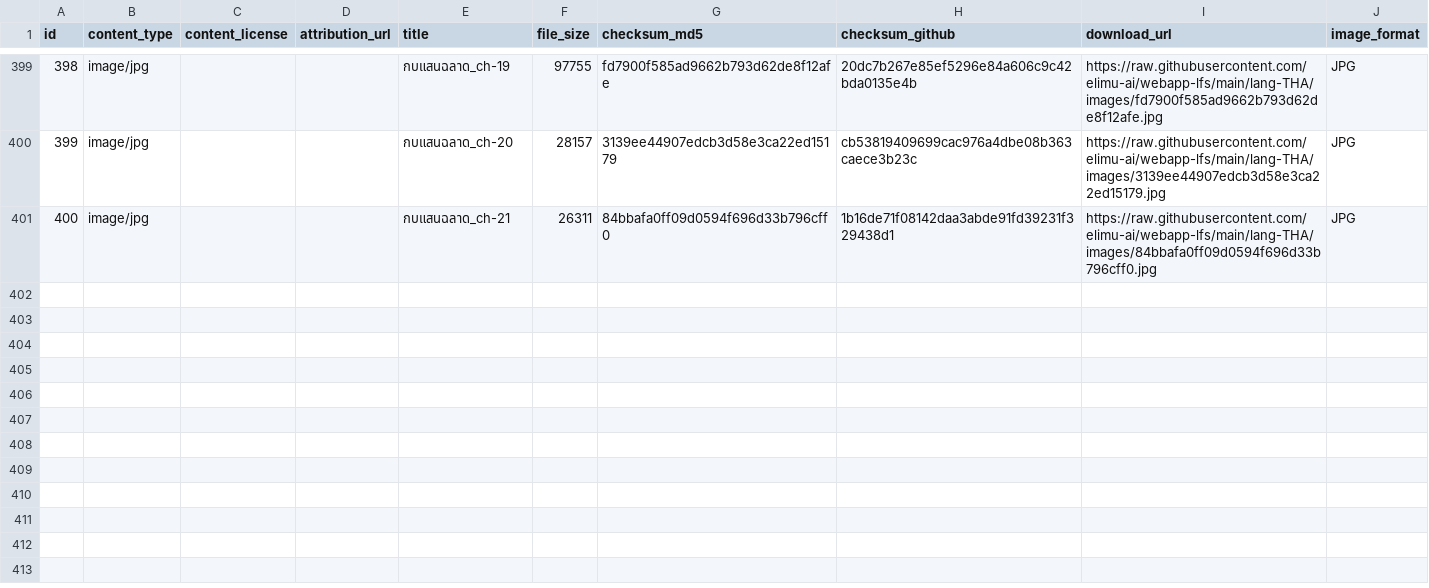
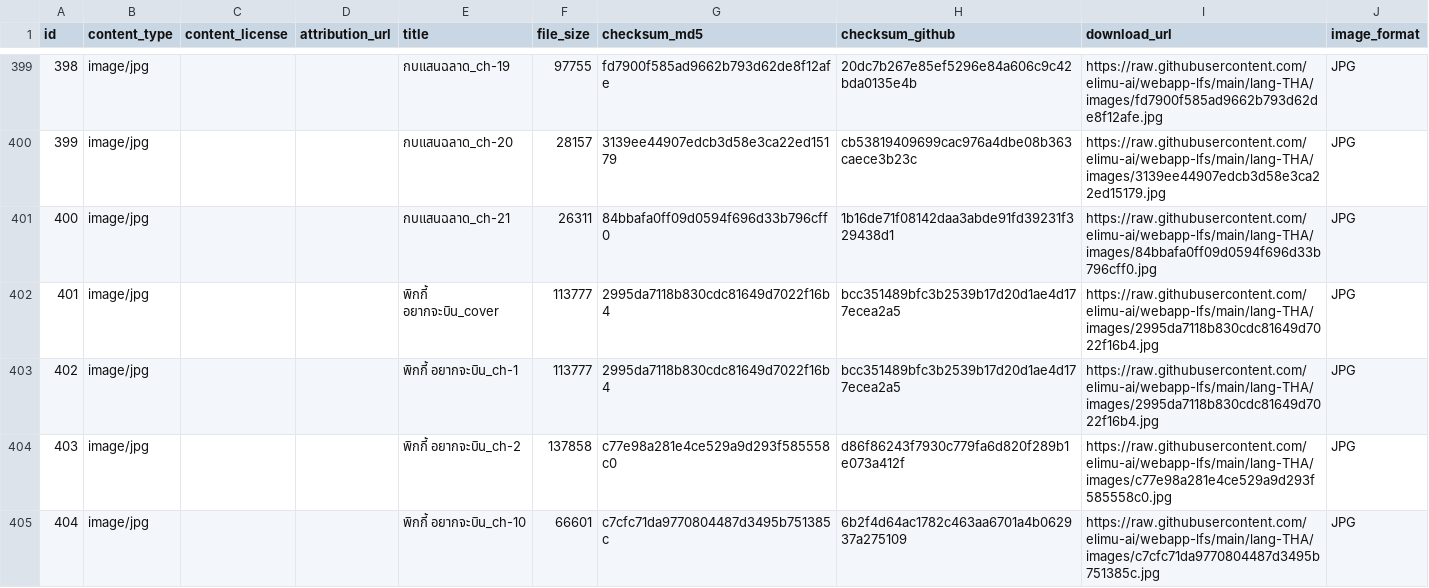
Before and after one commit to elimu-ai/webapp-lfs, a CSV file: lang-THA/images.csv, drawn as a sheet; only a part is shown, gaps mark what is left out; the diff names each change by its address in the sheet, - before the commit and + after, or states it on an @@ line.

```diff
--- a/lang-THA/images.csv
+++ b/lang-THA/images.csv
+row 402: 401 | image/jpg |  |  | พิกกี้ อยากจะบิน_cover | 113777 | 2995da7118b830cdc81649d7022f16b4 | bcc351489bfc3b2539b17d20d1ae4d177ecea2a5 | https://raw.githubusercontent.com/elimu-ai/webapp-lfs/main/lang-THA/images/2995da7118b830cdc81649d7022f16b4.jpg | JPG
+row 403: 402 | image/jpg |  |  | พิกกี้ อยากจะบิน_ch-1 | 113777 | 2995da7118b830cdc81649d7022f16b4 | bcc351489bfc3b2539b17d20d1ae4d177ecea2a5 | https://raw.githubusercontent.com/elimu-ai/webapp-lfs/main/lang-THA/images/2995da7118b830cdc81649d7022f16b4.jpg | JPG
+row 404: 403 | image/jpg |  |  | พิกกี้ อยากจะบิน_ch-2 | 137858 | c77e98a281e4ce529a9d293f585558c0 | d86f86243f7930c779fa6d820f289b1e073a412f | https://raw.githubusercontent.com/elimu-ai/webapp-lfs/main/lang-THA/images/c77e98a281e4ce529a9d293f585558c0.jpg | JPG
+row 405: 404 | image/jpg |  |  | พิกกี้ อยากจะบิน_ch-10 | 66601 | c7cfc71da9770804487d3495b751385c | 6b2f4d64ac1782c463aa6701a4b062937a275109 | https://raw.githubusercontent.com/elimu-ai/webapp-lfs/main/lang-THA/images/c7cfc71da9770804487d3495b751385c.jpg | JPG
```
Also changed, not shown: lang-ENG/emojis.csv, lang-THA/emojis.csv, 5 other files.
